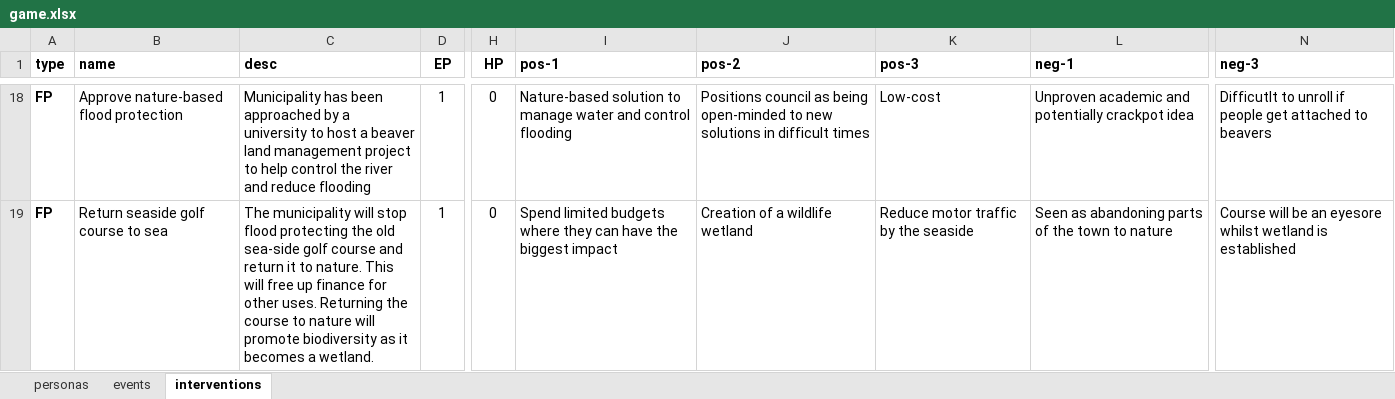
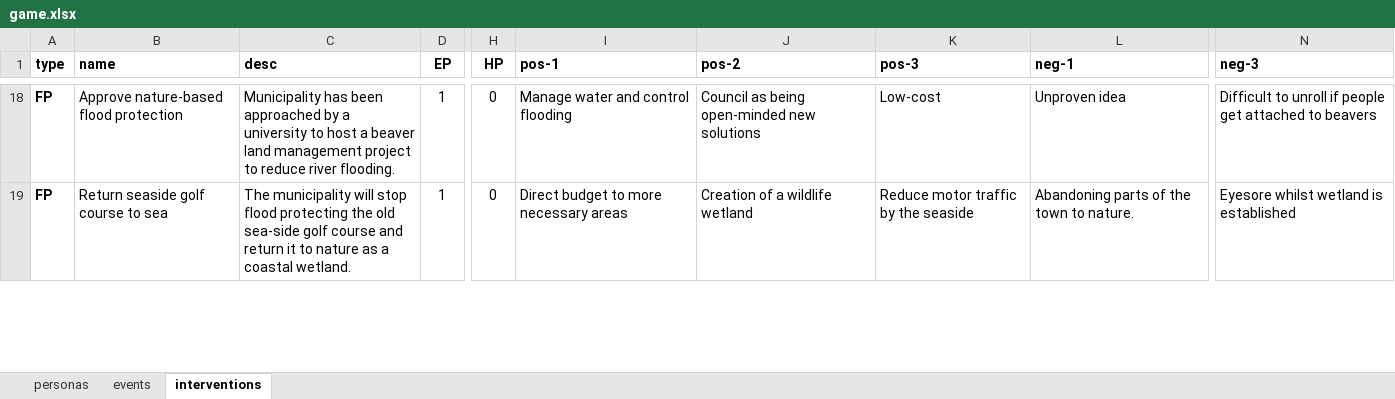
Before and after one commit to arsinoe-serious-game/arsinoe-serious-game.github.io, an Excel workbook: proto-2/build/game.xlsx, sheet interventions, drawn as a sheet; only a part is shown, gaps mark what is left out; values as stored, in another font and other column widths than the file's, no borders; the diff covers the shown part only; the diff names each change by its address in the sheet, - before the commit and + after, or states it on an @@ line.

```diff
--- a/proto-2/build/game.xlsx (sheet interventions)
+++ b/proto-2/build/game.xlsx (sheet interventions)
-C18 (desc): …project to help control the river and reduce flooding
+C18 (desc): …project to reduce river flooding.
-I18 (pos-1): Nature-based solution to manage water and…
+I18 (pos-1): Manage water and…
-J18 (pos-2): Positions council as being open-minded to new solutions in difficult times
+J18 (pos-2): Council as being open-minded new solutions
-L18 (neg-1): Unproven academic and potentially crackpot idea
+L18 (neg-1): Unproven idea
-N18 (neg-3): Difficutlt to unroll…
+N18 (neg-3): Difficult to unroll…
-C19 (desc): …it to nature. This will free up finance for other uses. Returning the course to nature will promote biodiversity as it becomes a wetland.
+C19 (desc): …it to nature as a coastal wetland.
-I19 (pos-1): Spend limited budgets where they can have the biggest impact
+I19 (pos-1): Direct budget to more necessary areas
-L19 (neg-1): Seen as abandoning parts of the town to nature
+L19 (neg-1): Abandoning parts of the town to nature.
-N19 (neg-3): Course will be an eyesore whilst wetland…
+N19 (neg-3): Eyesore whilst wetland…
```
Also changed, not shown: 216 edited cells elsewhere in this sheet, sheet events, sheet personas, 4 other files.
